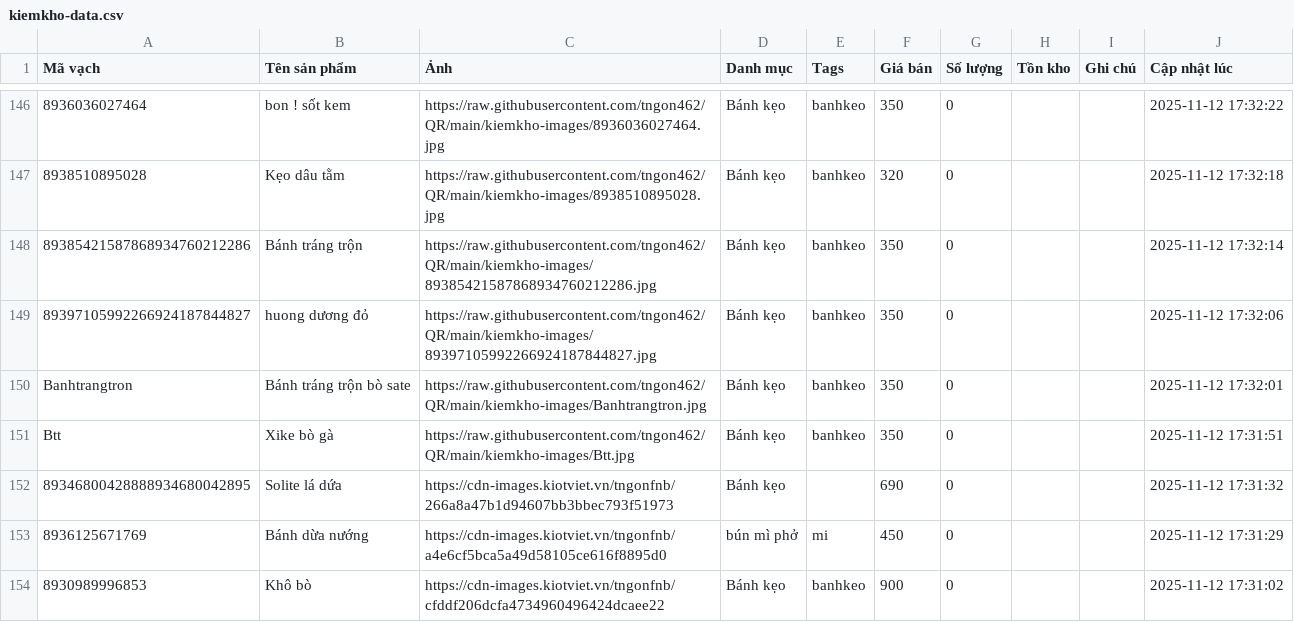
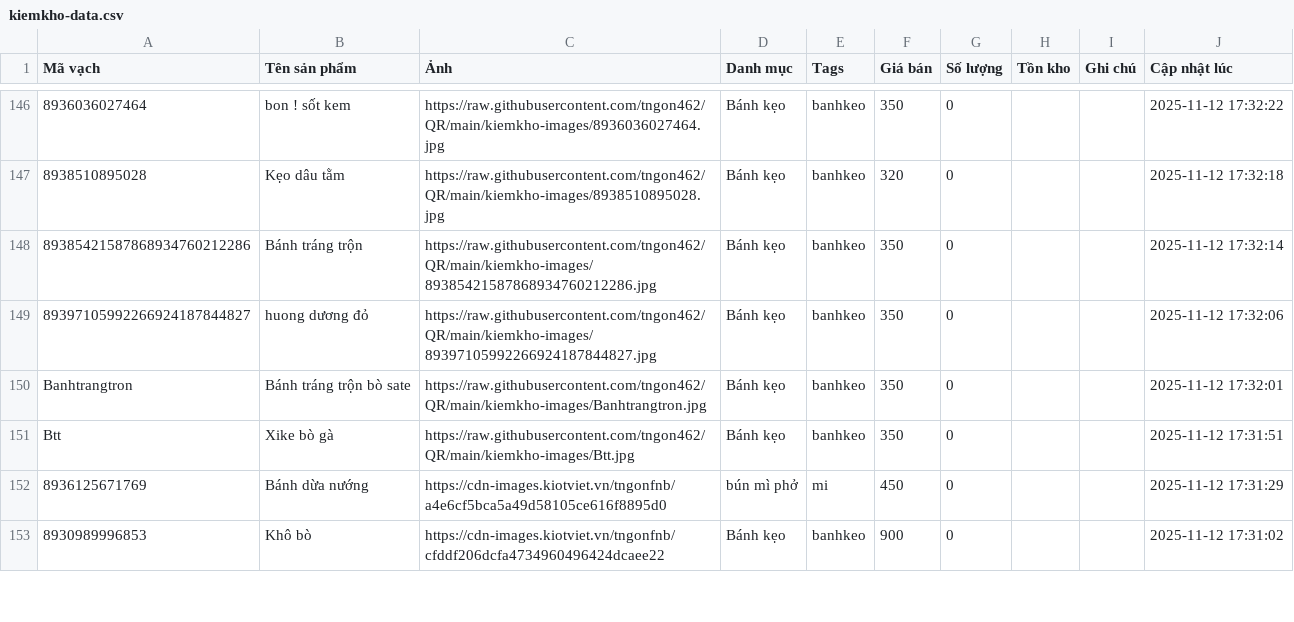
Before and after one commit to tngon462/QR, a CSV file: kiemkho-data.csv, drawn as a sheet; only a part is shown, gaps mark what is left out.

Commit message:
Update inventory CSV from kiemkho app

```diff
--- a/kiemkho-data.csv
+++ b/kiemkho-data.csv
@@ -151,3 +151,2 @@ Banhtrangtron,Bánh tráng trộn bò sate,https://raw.githubusercontent.com/tng
 Btt,Xike bò gà,https://raw.githubusercontent.com/tngon462/QR/main/kiemkho-images/Btt.jpg,Bánh kẹo,banhkeo,350,0,,,2025-11-12 17:31:51
-89346800428888934680042895,Solite lá dứa,https://cdn-images.kiotviet.vn/tngonfnb/266a8a47b1d94607bb3bbec793f51973,Bánh kẹo,,690,0,,,2025-11-12 17:31:32
 8936125671769,Bánh dừa nướng,https://cdn-images.kiotviet.vn/tngonfnb/a4e6cf5bca5a49d58105ce616f8895d0,bún  mì phở,mi,450,0,,,2025-11-12 17:31:29
```
